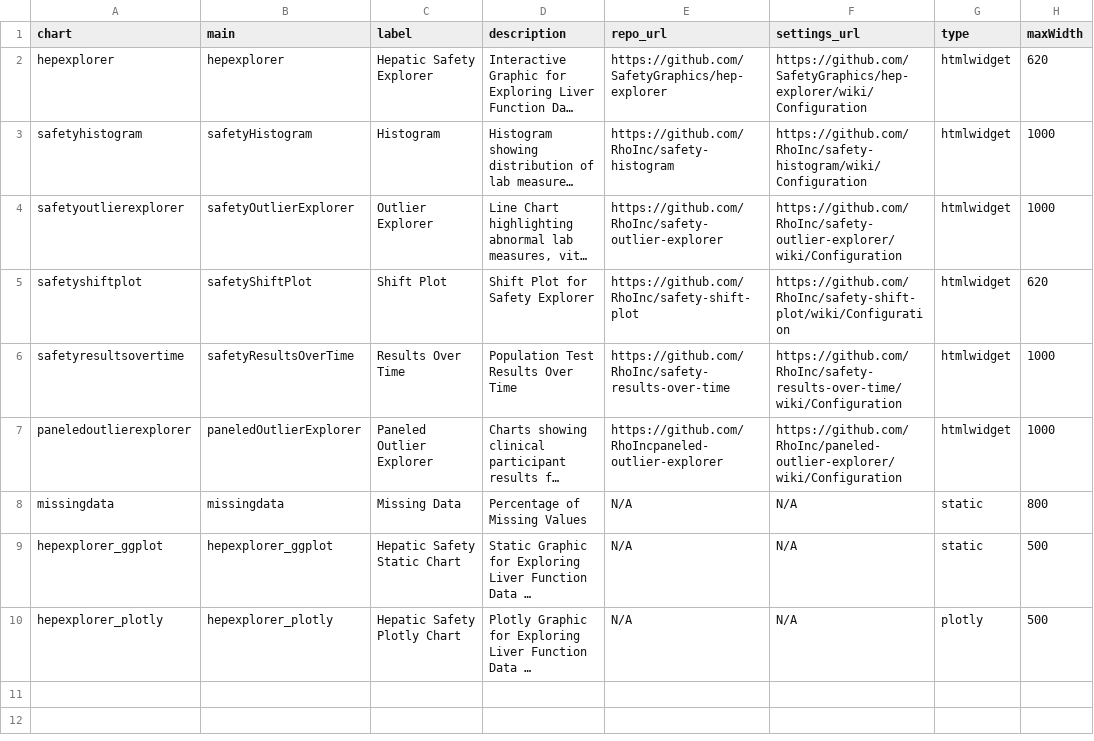
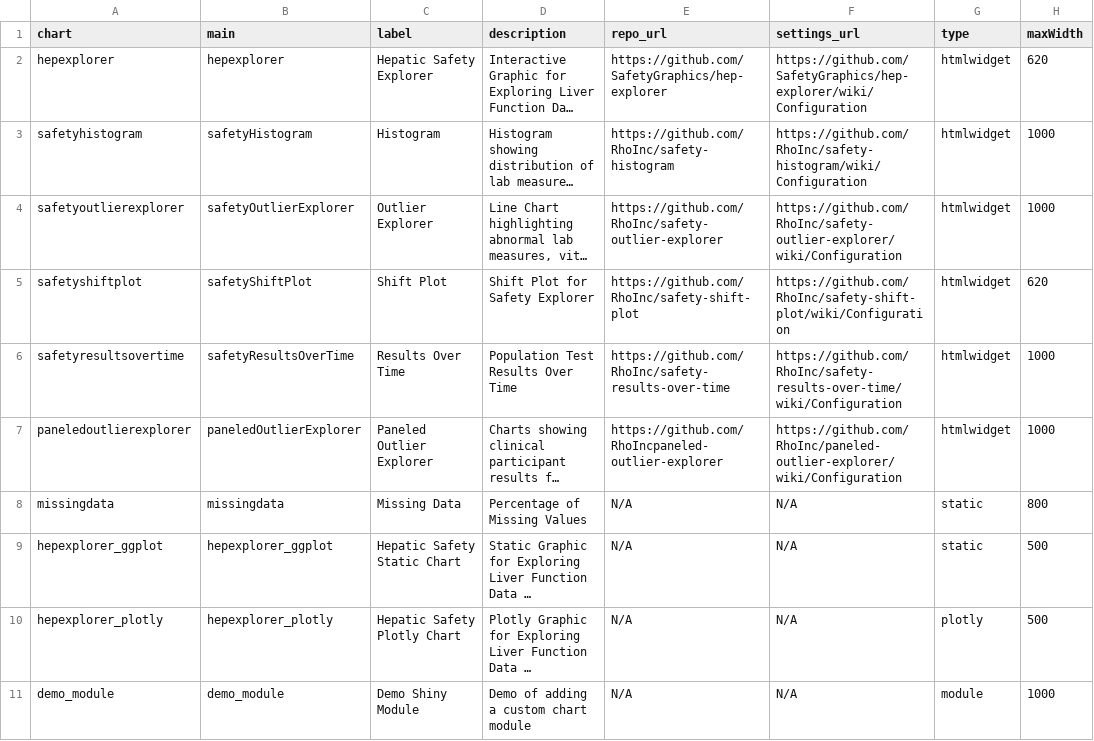
Before and after one commit to SafetyGraphics/safetyGraphics, a CSV file: data-raw/chartsMetadata.csv, drawn as a sheet; long unchanged cells end in …; the diff names each change by its address in the sheet, - before the commit and + after, or states it on an @@ line.

```diff
--- a/data-raw/chartsMetadata.csv
+++ b/data-raw/chartsMetadata.csv
+row 11: demo_module | demo_module | Demo Shiny Module | Demo of adding a custom chart module | N/A | N/A | module | 1000
```
Also changed, not shown: data-raw/settingsMetadataCharts.csv, 4 other files.
